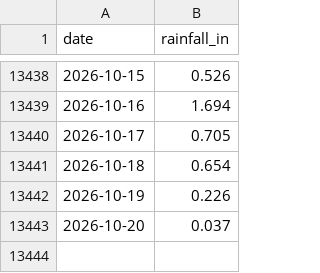
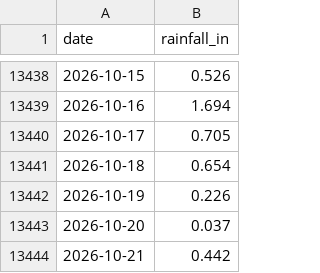
Before and after one commit to cherryleh/panaewa, a CSV file: panaewa-app/data/rainfall_daily_1990_present.csv, drawn as a sheet; only a part is shown, gaps mark what is left out.

```diff
--- a/panaewa-app/data/rainfall_daily_1990_present.csv
+++ b/panaewa-app/data/rainfall_daily_1990_present.csv
@@ -13443 +13443,2 @@ date,rainfall_in
 2026-10-20,0.037
+2026-10-21,0.442
```
Also changed, not shown: 17 other files.
